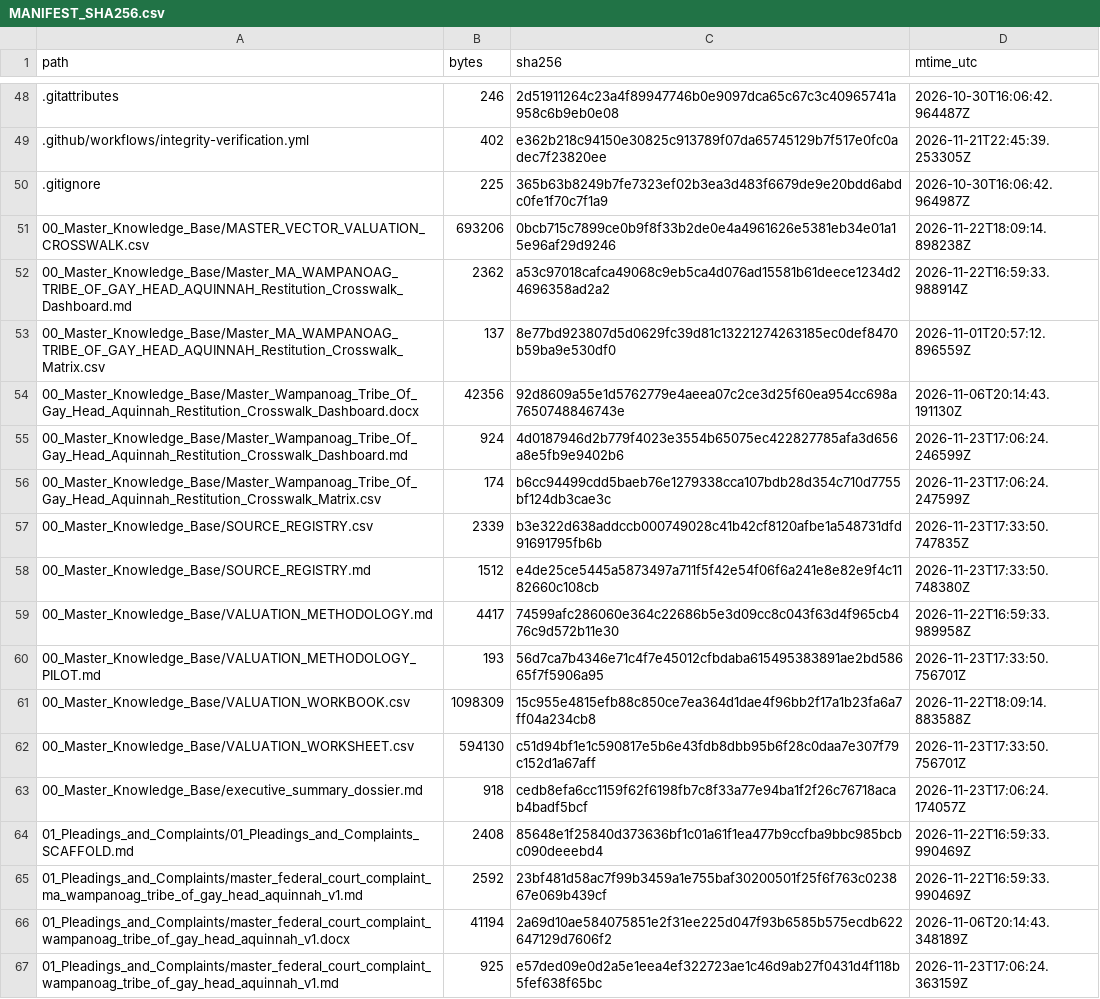
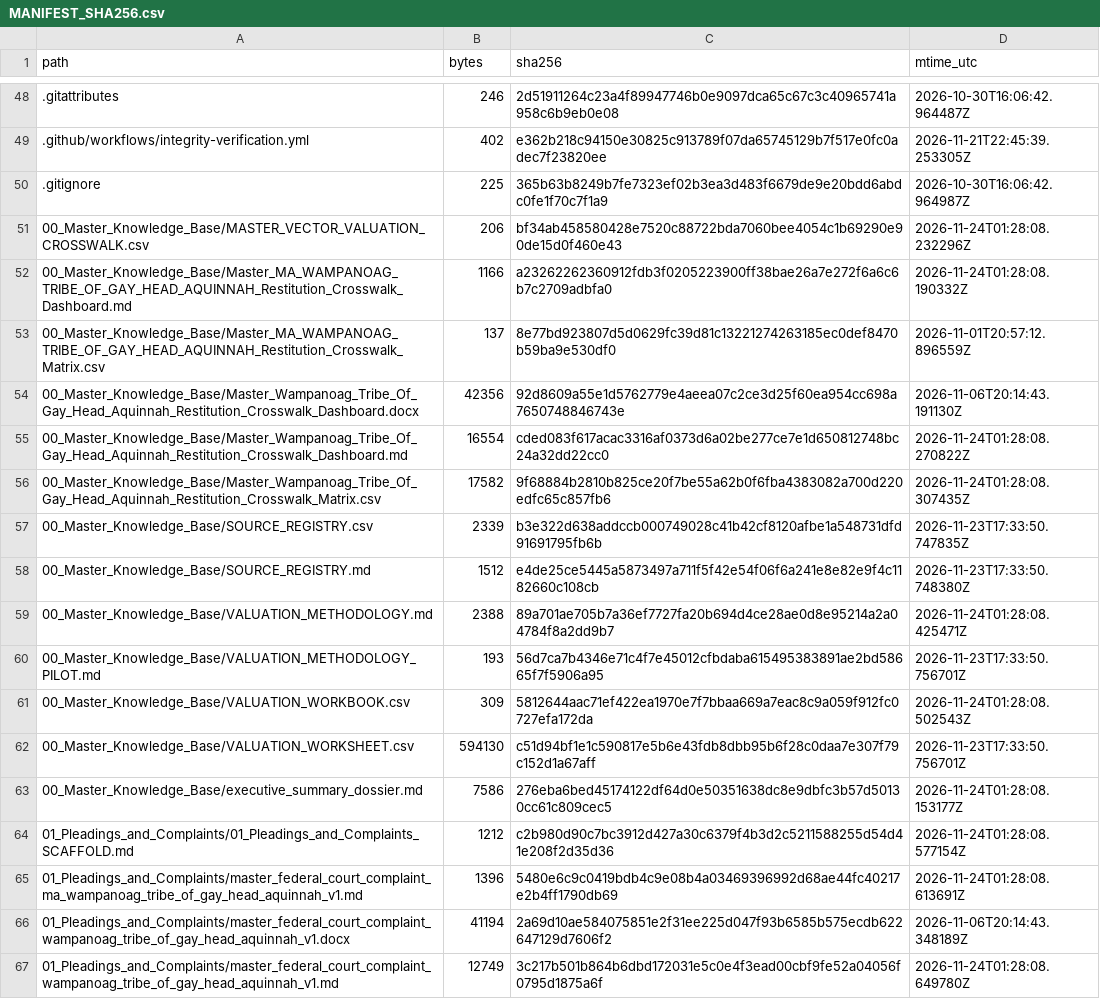
Before and after one commit to GlobalRestitutionAlliance/turtle-island-us-ma-wampanoag-tribe-of-gay-head-aquinnah-master-litigation, a CSV file: 99_Archives_and_Manifests/MANIFEST_SHA256.csv, drawn as a sheet; only a part is shown, gaps mark what is left out; the diff covers the shown part only.

```diff
--- a/99_Archives_and_Manifests/MANIFEST_SHA256.csv
+++ b/99_Archives_and_Manifests/MANIFEST_SHA256.csv
@@ -50,18 +50,18 @@ path,bytes,sha256,mtime_utc
 .gitignore,225,365b63b8249b7fe7323ef02b3ea3d483f6679de9e20bdd6abdc0fe1f70c7f1a9,2026-10-30T16:06:42.964987Z
-00_Master_Knowledge_Base/MASTER_VECTOR_VALUATION_CROSSWALK.csv,693206,0bcb715c7899ce0b9f8f33b2de0e4a4961626e5381eb34e01a15e96af29d9246,2026-11-22T18:09:14.898238Z
-00_Master_Knowledge_Base/Master_MA_WAMPANOAG_TRIBE_OF_GAY_HEAD_AQUINNAH_Restitution_Crosswalk_Dashboard.md,2362,a53c97018cafca49068c9eb5ca4d076ad15581b61deece1234d24696358ad2a2,2026-11-22T16:59:33.988914Z
+00_Master_Knowledge_Base/MASTER_VECTOR_VALUATION_CROSSWALK.csv,206,bf34ab458580428e7520c88722bda7060bee4054c1b69290e90de15d0f460e43,2026-11-24T01:28:08.232296Z
+00_Master_Knowledge_Base/Master_MA_WAMPANOAG_TRIBE_OF_GAY_HEAD_AQUINNAH_Restitution_Crosswalk_Dashboard.md,1166,a23262262360912fdb3f0205223900ff38bae26a7e272f6a6c6b7c2709adbfa0,2026-11-24T01:28:08.190332Z
 00_Master_Knowledge_Base/Master_MA_WAMPANOAG_TRIBE_OF_GAY_HEAD_AQUINNAH_Restitution_Crosswalk_Matrix.csv,137,8e77bd923807d5d0629fc39d81c13221274263185ec0def8470b59ba9e530df0,2026-11-01T20:57:12.896559Z
 00_Master_Knowledge_Base/Master_Wampanoag_Tribe_Of_Gay_Head_Aquinnah_Restitution_Crosswalk_Dashboard.docx,42356,92d8609a55e1d5762779e4aeea07c2ce3d25f60ea954cc698a7650748846743e,2026-11-06T20:14:43.191130Z
-00_Master_Knowledge_Base/Master_Wampanoag_Tribe_Of_Gay_Head_Aquinnah_Restitution_Crosswalk_Dashboard.md,924,4d0187946d2b779f4023e3554b65075ec422827785afa3d656a8e5fb9e9402b6,2026-11-23T17:06:24.246599Z
-00_Master_Knowledge_Base/Master_Wampanoag_Tribe_Of_Gay_Head_Aquinnah_Restitution_Crosswalk_Matrix.csv,174,b6cc94499cdd5baeb76e1279338cca107bdb28d354c710d7755bf124db3cae3c,2026-11-23T17:06:24.247599Z
+00_Master_Knowledge_Base/Master_Wampanoag_Tribe_Of_Gay_Head_Aquinnah_Restitution_Crosswalk_Dashboard.md,16554,cded083f617acac3316af0373d6a02be277ce7e1d650812748bc24a32dd22cc0,2026-11-24T01:28:08.270822Z
+00_Master_Knowledge_Base/Master_Wampanoag_Tribe_Of_Gay_Head_Aquinnah_Restitution_Crosswalk_Matrix.csv,17582,9f68884b2810b825ce20f7be55a62b0f6fba4383082a700d220edfc65c857fb6,2026-11-24T01:28:08.307435Z
 00_Master_Knowledge_Base/SOURCE_REGISTRY.csv,2339,b3e322d638addccb000749028c41b42cf8120afbe1a548731dfd91691795fb6b,2026-11-23T17:33:50.747835Z
 00_Master_Knowledge_Base/SOURCE_REGISTRY.md,1512,e4de25ce5445a5873497a711f5f42e54f06f6a241e8e82e9f4c1182660c108cb,2026-11-23T17:33:50.748380Z
-00_Master_Knowledge_Base/VALUATION_METHODOLOGY.md,4417,74599afc286060e364c22686b5e3d09cc8c043f63d4f965cb476c9d572b11e30,2026-11-22T16:59:33.989958Z
+00_Master_Knowledge_Base/VALUATION_METHODOLOGY.md,2388,89a701ae705b7a36ef7727fa20b694d4ce28ae0d8e95214a2a04784f8a2dd9b7,2026-11-24T01:28:08.425471Z
 00_Master_Knowledge_Base/VALUATION_METHODOLOGY_PILOT.md,193,56d7ca7b4346e71c4f7e45012cfbdaba615495383891ae2bd58665f7f5906a95,2026-11-23T17:33:50.756701Z
-00_Master_Knowledge_Base/VALUATION_WORKBOOK.csv,1098309,15c955e4815efb88c850ce7ea364d1dae4f96bb2f17a1b23fa6a7ff04a234cb8,2026-11-22T18:09:14.883588Z
+00_Master_Knowledge_Base/VALUATION_WORKBOOK.csv,309,5812644aac71ef422ea1970e7f7bbaa669a7eac8c9a059f912fc0727efa172da,2026-11-24T01:28:08.502543Z
 00_Master_Knowledge_Base/VALUATION_WORKSHEET.csv,594130,c51d94bf1e1c590817e5b6e43fdb8dbb95b6f28c0daa7e307f79c152d1a67aff,2026-11-23T17:33:50.756701Z
-00_Master_Knowledge_Base/executive_summary_dossier.md,918,cedb8efa6cc1159f62f6198fb7c8f33a77e94ba1f2f26c76718acab4badf5bcf,2026-11-23T17:06:24.174057Z
-01_Pleadings_and_Complaints/01_Pleadings_and_Complaints_SCAFFOLD.md,2408,85648e1f25840d373636bf1c01a61f1ea477b9ccfba9bbc985bcbc090deeebd4,2026-11-22T16:59:33.990469Z
-01_Pleadings_and_Complaints/master_federal_court_complaint_ma_wampanoag_tribe_of_gay_head_aquinnah_v1.md,2592,23bf481d58ac7f99b3459a1e755baf30200501f25f6f763c023867e069b439cf,2026-11-22T16:59:33.990469Z
+00_Master_Knowledge_Base/executive_summary_dossier.md,7586,276eba6bed45174122df64d0e50351638dc8e9dbfc3b57d50130cc61c809cec5,2026-11-24T01:28:08.153177Z
+01_Pleadings_and_Complaints/01_Pleadings_and_Complaints_SCAFFOLD.md,1212,c2b980d90c7bc3912d427a30c6379f4b3d2c5211588255d54d41e208f2d35d36,2026-11-24T01:28:08.577154Z
+01_Pleadings_and_Complaints/master_federal_court_complaint_ma_wampanoag_tribe_of_gay_head_aquinnah_v1.md,1396,5480e6c9c0419bdb4c9e08b4a03469396992d68ae44fc40217e2b4ff1790db69,2026-11-24T01:28:08.613691Z
 01_Pleadings_and_Complaints/master_federal_court_complaint_wampanoag_tribe_of_gay_head_aquinnah_v1.docx,41194,2a69d10ae584075851e2f31ee225d047f93b6585b575ecdb622647129d7606f2,2026-11-06T20:14:43.348189Z
-01_Pleadings_and_Complaints/master_federal_court_complaint_wampanoag_tribe_of_gay_head_aquinnah_v1.md,925,e57ded09e0d2a5e1eea4ef322723ae1c46d9ab27f0431d4f118b5fef638f65bc,2026-11-23T17:06:24.363159Z
+01_Pleadings_and_Complaints/master_federal_court_complaint_wampanoag_tribe_of_gay_head_aquinnah_v1.md,12749,3c217b501b864b6dbd172031e5c0e4f3ead00cbf9fe52a04056f0795d1875a6f,2026-11-24T01:28:08.649780Z
```
Also changed, not shown: 80 edited cells elsewhere in this file, 37 other files.
